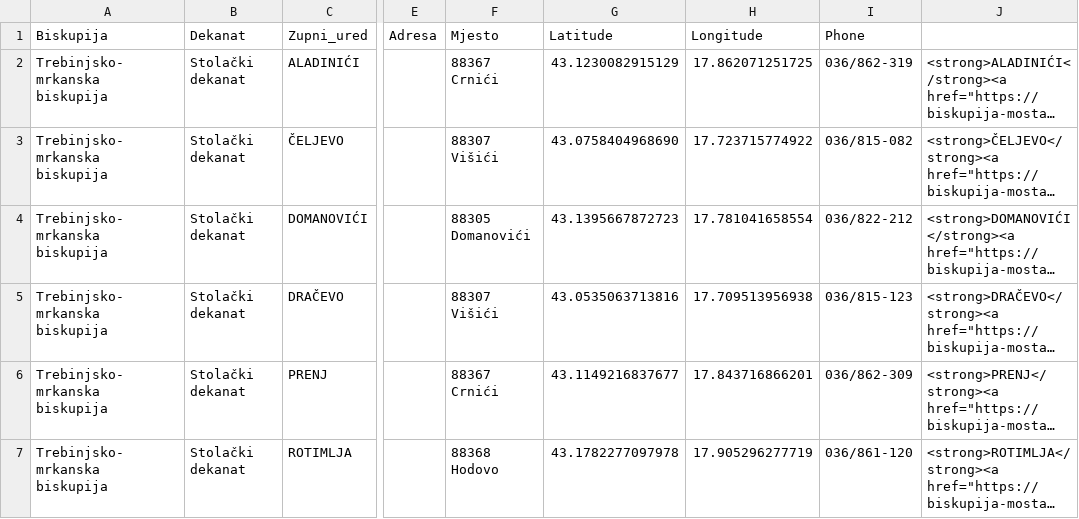
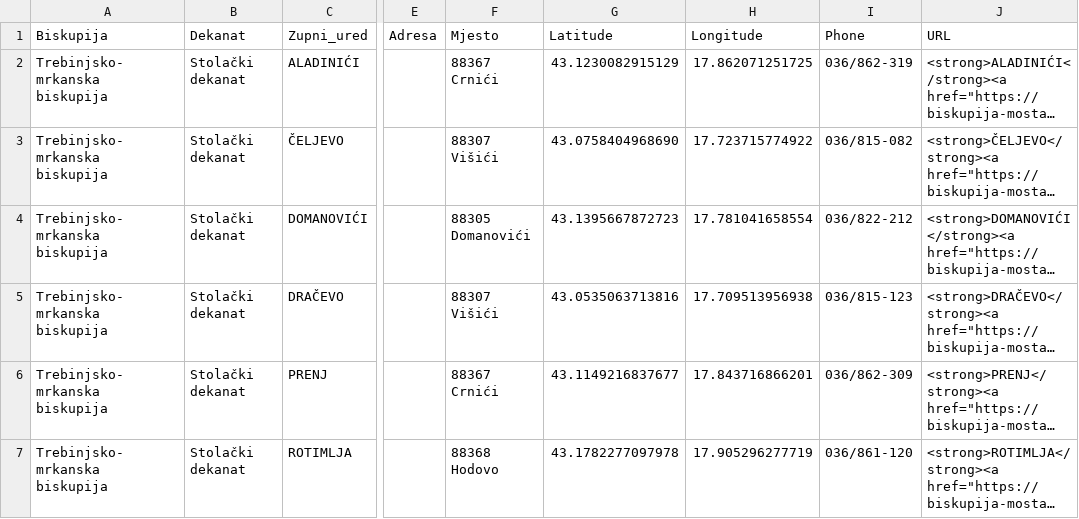
Before and after one commit to startithr/bmmaps, a CSV file: Data.csv, drawn as a sheet; only a part is shown, gaps mark what is left out; long unchanged cells end in …; the diff names each change by its address in the sheet, - before the commit and + after, or states it on an @@ line.

Commit message:
Update Data.csv

```diff
--- a/Data.csv
+++ b/Data.csv
-J1: (empty)
+J1: URL
```
